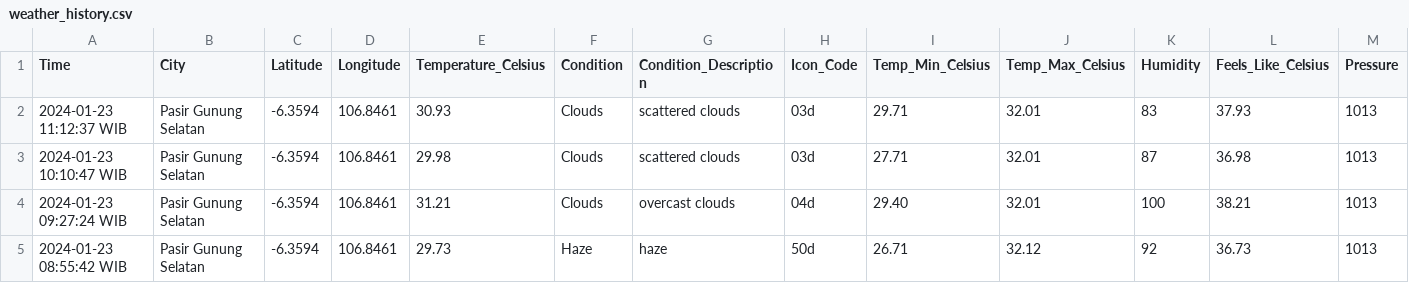
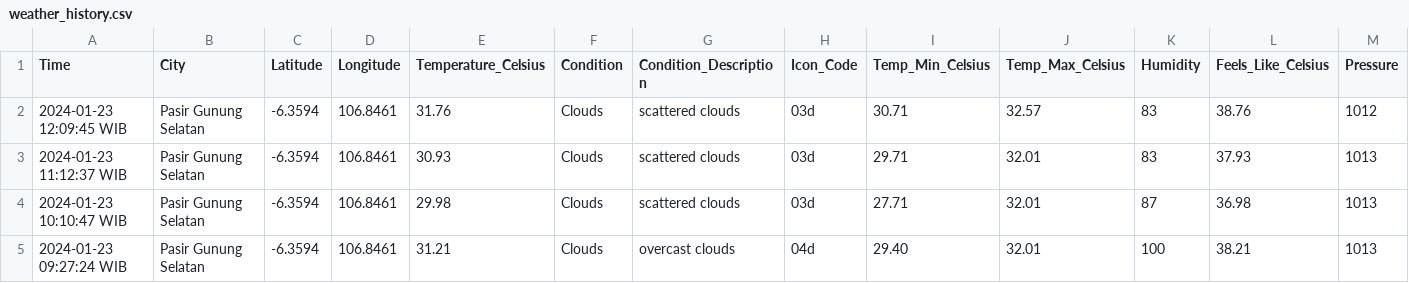
Before and after one commit to Julius-Ulee/Daily-Weather-Report, a CSV file: weather_history.csv, drawn as a sheet; only a part is shown; the shorter side is filled out with more unchanged rows; rows hold the shown columns only; the diff names each change by its address in the sheet, - before the commit and + after, or states it on an @@ line.

```diff
--- a/weather_history.csv
+++ b/weather_history.csv
+row 2: 2024-01-23 12:09:45 WIB | Pasir Gunung Selatan | -6.3594 | 106.8461 | 31.76 | Clouds | scattered clouds | 03d | 30.71 | 32.57 | 83 | 38.76 | 1012
```
